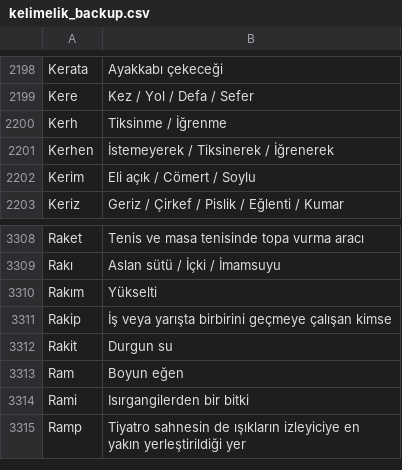
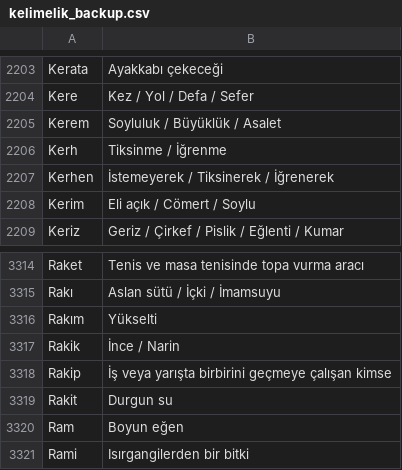
Before and after one commit to VedatBiner/flutter-codes, a CSV file: kelimelik_words_app/assets/database/kelimelik_backup.csv, drawn as a sheet; only a part is shown, gaps mark what is left out; the shorter side is filled out with more unchanged rows; the diff covers the shown part only.

```diff
--- a/kelimelik_words_app/assets/database/kelimelik_backup.csv
+++ b/kelimelik_words_app/assets/database/kelimelik_backup.csv
@@ -2199,2 +2204,3 @@ Kerata,Ayakkabı çekeceği
 Kere,Kez / Yol / Defa / Sefer
+Kerem,Soyluluk / Büyüklük / Asalet
 Kerh,Tiksinme / İğrenme
@@ -3310,2 +3316,3 @@ Rakı,Aslan sütü / İçki / İmamsuyu
 Rakım,Yükselti
+Rakik,İnce / Narin
 Rakip,İş veya yarışta birbirini geçmeye çalışan kimse
```
Also changed, not shown: 5 added rows elsewhere in this file, 1 other file.
